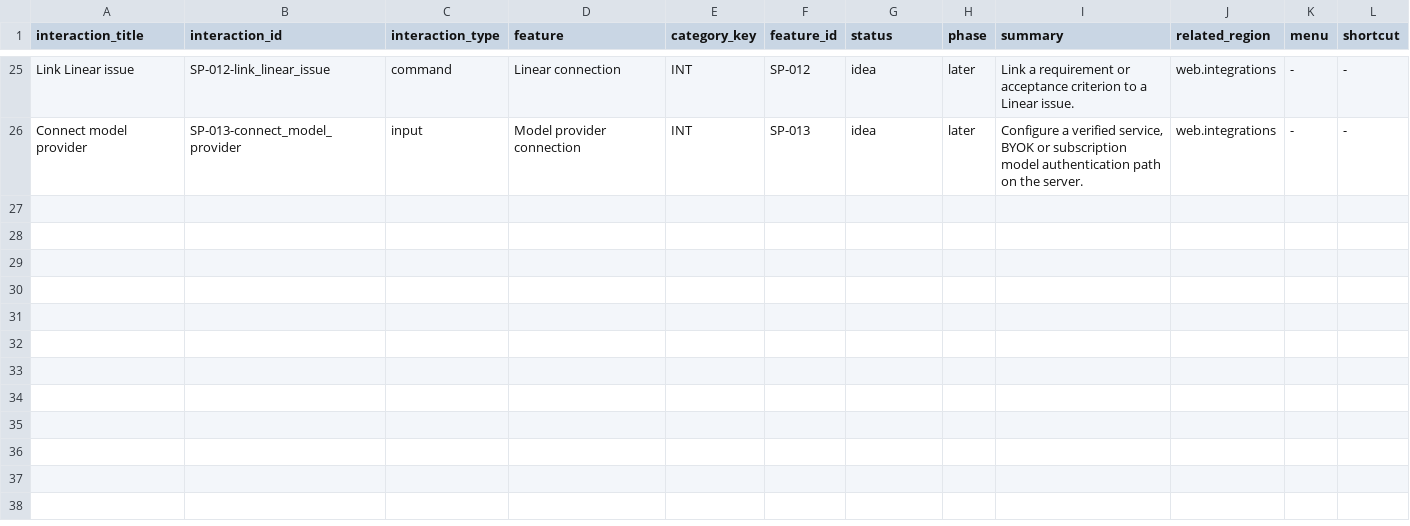
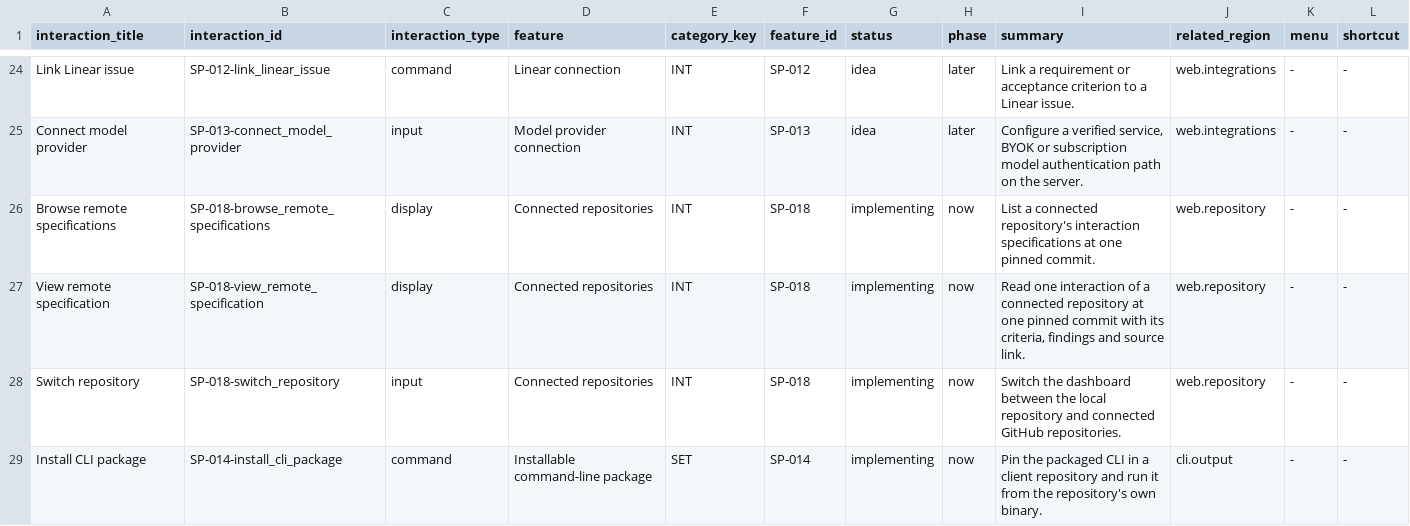
Before and after one commit to voyager-fm/spectrum, a TSV file: .spectrum/product/feature_inventory/interactions/data.tsv, drawn as a sheet; only a part is shown, gaps mark what is left out; the diff covers the shown part only; the diff names each change by its address in the sheet, - before the commit and + after, or states it on an @@ line.

```diff
--- a/.spectrum/product/feature_inventory/interactions/data.tsv
+++ b/.spectrum/product/feature_inventory/interactions/data.tsv
+row 26: Browse remote specifications | SP-018-browse_remote_specifications | display | Connected repositories | INT | SP-018 | implementing | now | List a connected repository's interaction specifications at one pinned commit. | web.repository | - | -
+row 27: View remote specification | SP-018-view_remote_specification | display | Connected repositories | INT | SP-018 | implementing | now | Read one interaction of a connected repository at one pinned commit with its criteria, findings and source link. | web.repository | - | -
+row 28: Switch repository | SP-018-switch_repository | input | Connected repositories | INT | SP-018 | implementing | now | Switch the dashboard between the local repository and connected GitHub repositories. | web.repository | - | -
+row 29: Install CLI package | SP-014-install_cli_package | command | Installable command-line package | SET | SP-014 | implementing | now | Pin the packaged CLI in a client repository and run it from the repository's own binary. | cli.output | - | -
```
Also changed, not shown: 4 added rows and 1 removed row elsewhere in this file, .spectrum/product/feature_inventory/feature_categories/data.tsv, .spectrum/product/feature_inventory/features/data.tsv, 19 other files.
